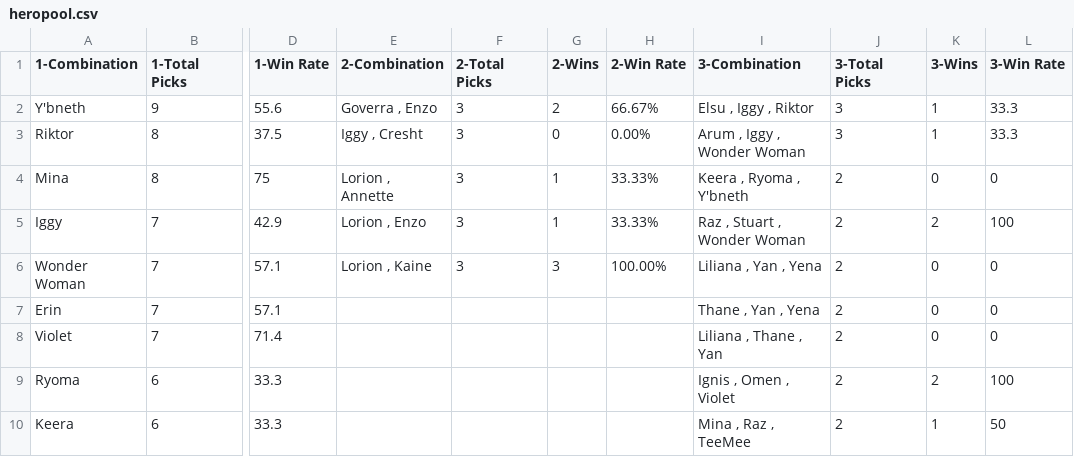
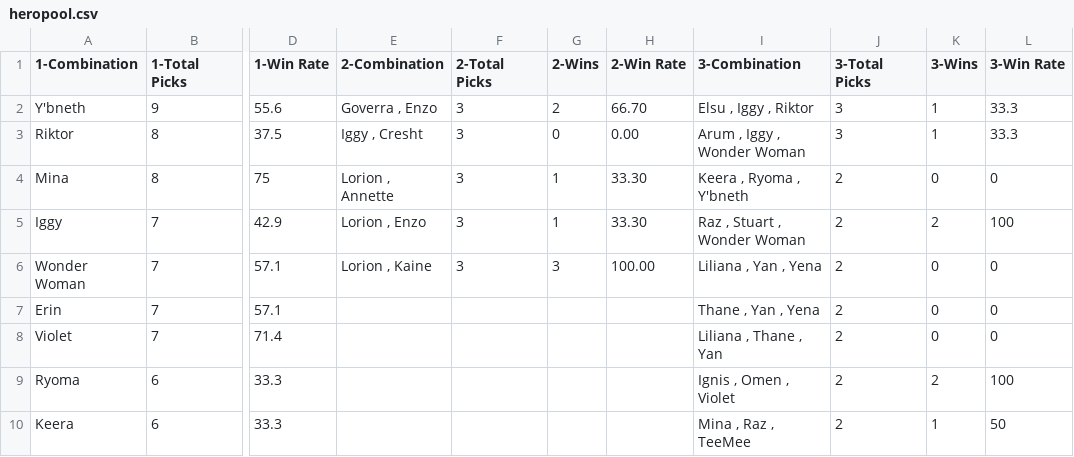
Before and after one commit to yongava/tonyrovdraft, a CSV file: heropool.csv, drawn as a sheet; only a part is shown, gaps mark what is left out; the diff names each change by its address in the sheet, - before the commit and + after, or states it on an @@ line.

```diff
--- a/heropool.csv
+++ b/heropool.csv
-H2 (2-Win Rate): 66.67%
+H2 (2-Win Rate): 66.70
-H3 (2-Win Rate): 0.00%
+H3 (2-Win Rate): 0.00
-H4:H5 (2-Win Rate): 33.33%
+H4:H5 (2-Win Rate): 33.30
-H6 (2-Win Rate): 100.00%
+H6 (2-Win Rate): 100.00
```
